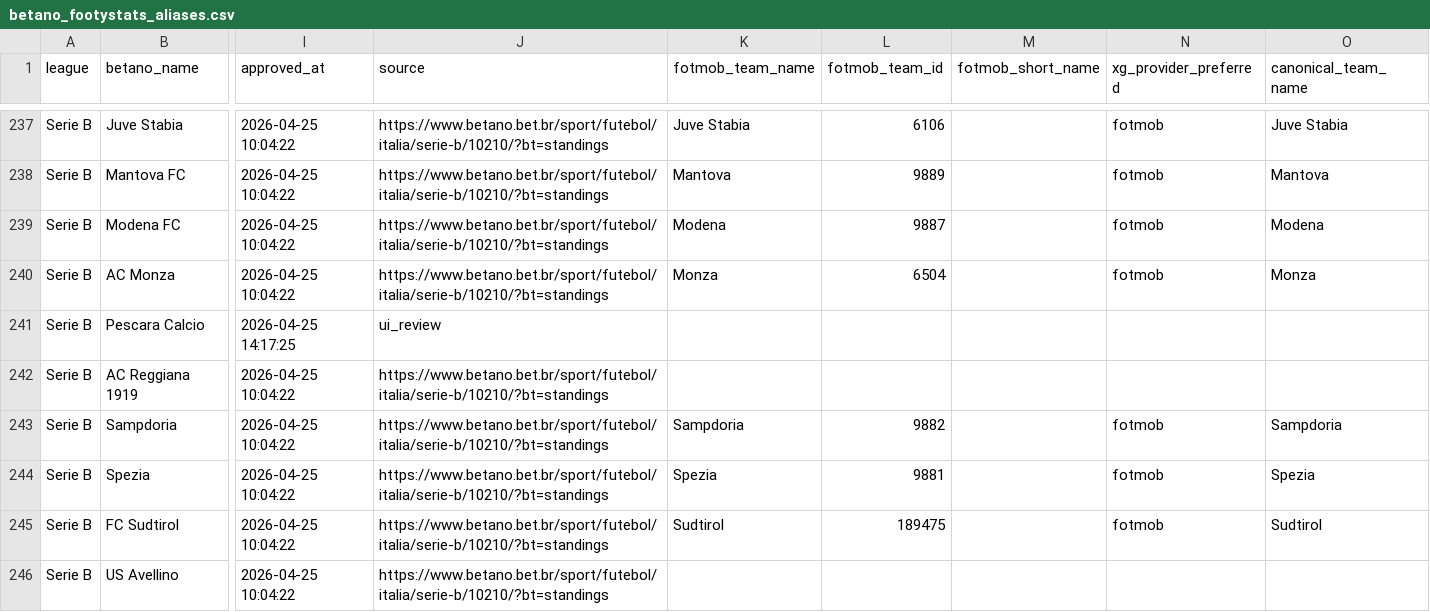
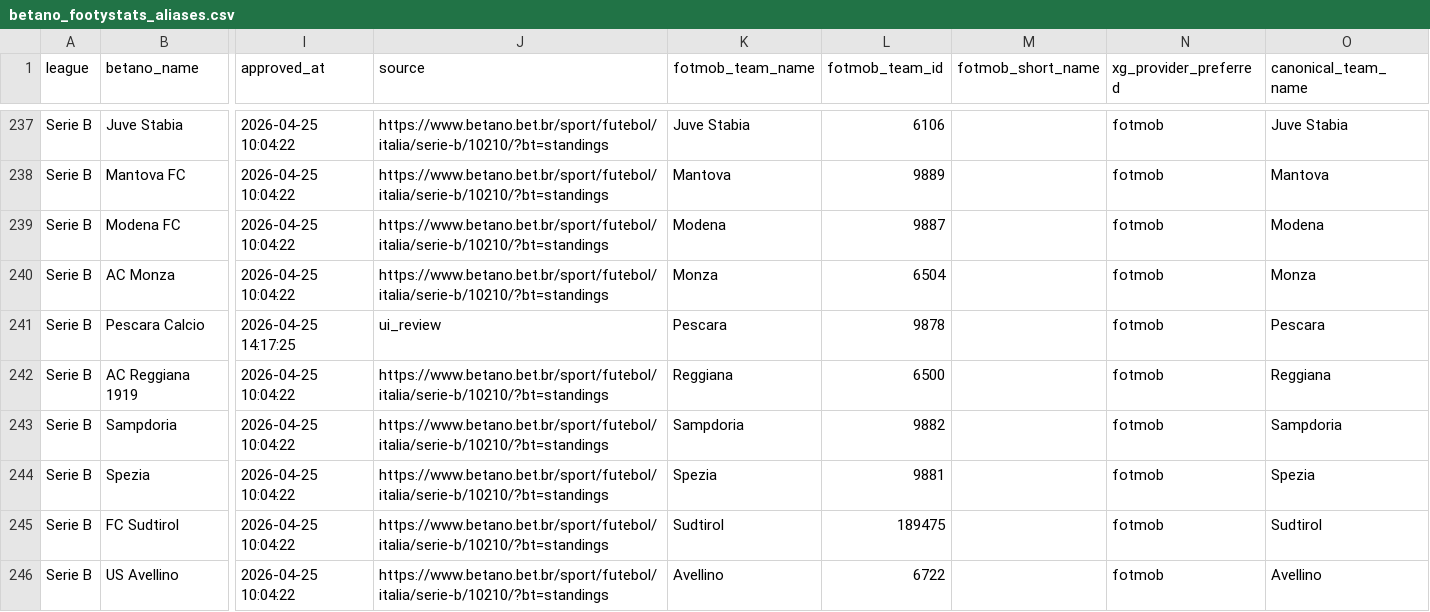
Before and after one commit to lulnetto/vcbet-lab, a CSV file: configs/team_registry/betano_footystats_aliases.csv, drawn as a sheet; only a part is shown, gaps mark what is left out; the diff covers the shown part only; the diff names each change by its address in the sheet, - before the commit and + after, or states it on an @@ line.

```diff
--- a/configs/team_registry/betano_footystats_aliases.csv
+++ b/configs/team_registry/betano_footystats_aliases.csv
-K241 (fotmob_team_name): (empty)
+K241 (fotmob_team_name): Pescara
-L241 (fotmob_team_id): (empty)
+L241 (fotmob_team_id): 9878
-N241:N242 (xg_provider_preferred): (empty)
+N241:N242 (xg_provider_preferred): fotmob
-O241 (canonical_team_name): (empty)
+O241 (canonical_team_name): Pescara
-K242 (fotmob_team_name): (empty)
+K242 (fotmob_team_name): Reggiana
-L242 (fotmob_team_id): (empty)
+L242 (fotmob_team_id): 6500
-O242 (canonical_team_name): (empty)
+O242 (canonical_team_name): Reggiana
-K246 (fotmob_team_name): (empty)
+K246 (fotmob_team_name): Avellino
-L246 (fotmob_team_id): (empty)
+L246 (fotmob_team_id): 6722
-N246 (xg_provider_preferred): (empty)
+N246 (xg_provider_preferred): fotmob
-O246 (canonical_team_name): (empty)
+O246 (canonical_team_name): Avellino
```
Also changed, not shown: 3 added rows and 68 edited cells elsewhere in this file, 33 other files.
